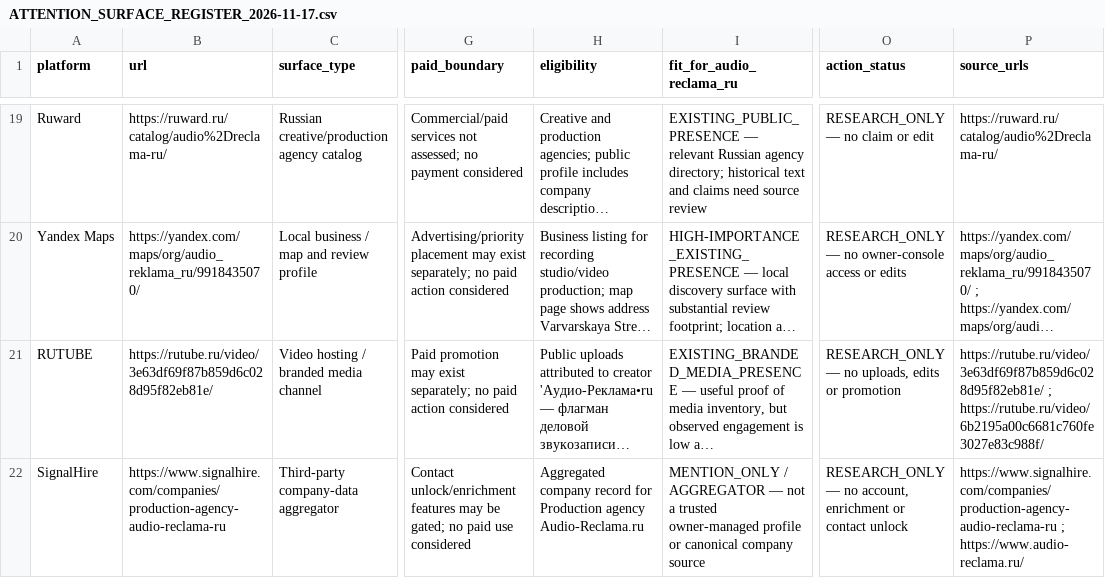
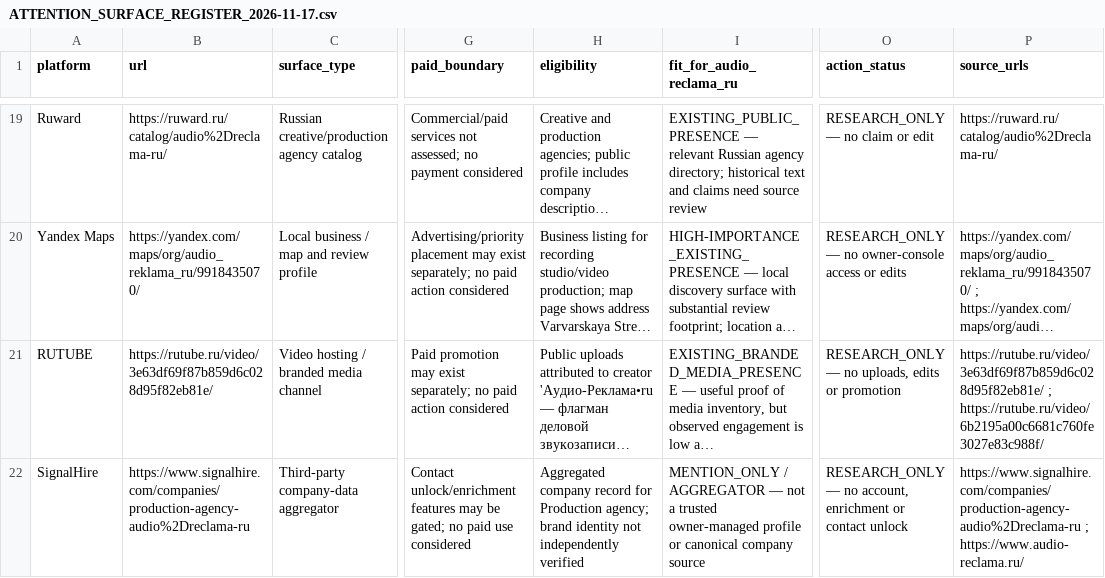
Before and after one commit to AudioReclamaRu/sonic-infrastructure-report, a CSV file: research/ATTENTION_SURFACE_REGISTER_2026-11-17.csv, drawn as a sheet; only a part is shown, gaps mark what is left out; long unchanged cells end in …; the diff names each change by its address in the sheet, - before the commit and + after, or states it on an @@ line.

Commit message:
Fix canonical naming in public presence register

```diff
--- a/research/ATTENTION_SURFACE_REGISTER_2026-11-17.csv
+++ b/research/ATTENTION_SURFACE_REGISTER_2026-11-17.csv
-B22 (url): https://www.signalhire.com/companies/production-agency-audio-reclama-ru
+B22 (url): https://www.signalhire.com/companies/production-agency-audio%2Dreclama-ru
-H22 (eligibility): …for Production agency Audio-Reclama.ru
+H22 (eligibility): …for Production agency; brand identity not independently verified
-P22 (source_urls): https://www.signalhire.com/companies/production-agency-audio-reclama-ru ; https://www.audio-reclama.ru/
+P22 (source_urls): https://www.signalhire.com/companies/production-agency-audio%2Dreclama-ru ; https://www.audio-reclama.ru/
```
